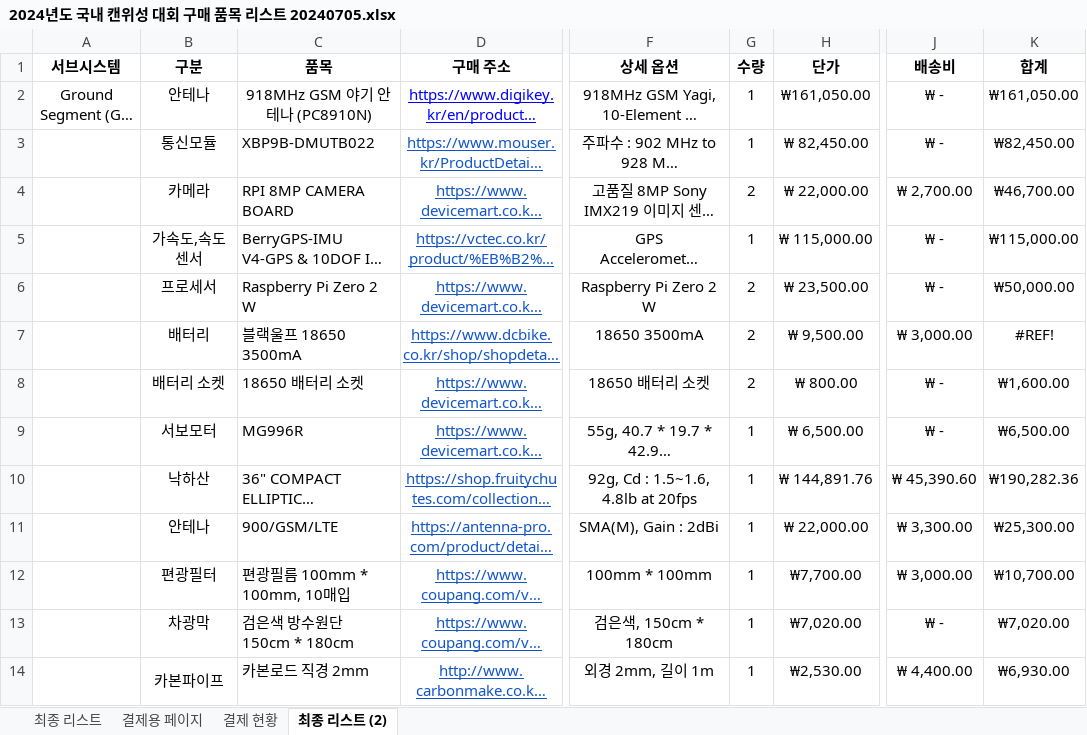
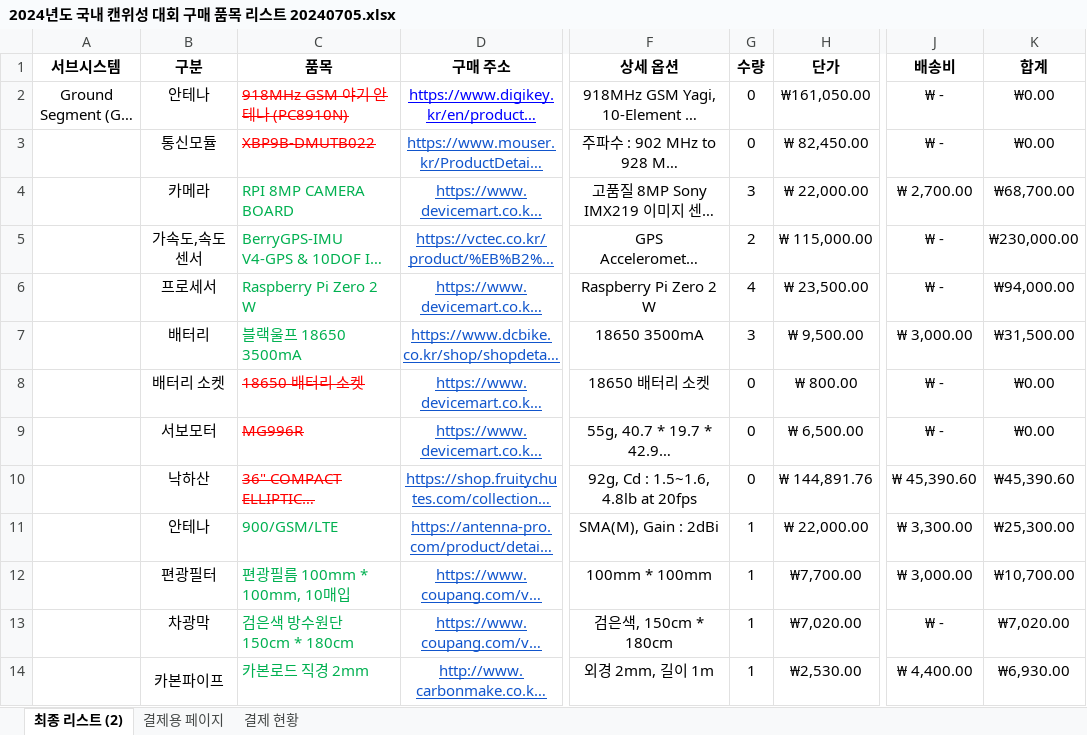
Before and after one commit to junseopkim-dev/HanaDulSAT, an Excel workbook: 김준섭/2024년도 국내 캔위성 대회 구매 품목 리스트 20240705.xlsx, sheet 최종 리스트 (2), drawn as a sheet; only a part is shown, gaps mark what is left out; long unchanged cells end in …; values as stored, in another font and other column widths than the file's, no borders; the diff covers the shown part only; the diff names each change by its address in the sheet, - before the commit and + after, or states it on an @@ line.

```diff
--- a/김준섭/2024년도 국내 캔위성 대회 구매 품목 리스트 20240705.xlsx (sheet 최종 리스트 (2))
+++ b/김준섭/2024년도 국내 캔위성 대회 구매 품목 리스트 20240705.xlsx (sheet 최종 리스트 (2))
-sheet tab: 최종 리스트
@@ sheet tab order changed: 최종 리스트 (2) | 결제용 페이지 | 결제 현황 @@
@@ C2:C3 strikethrough: off → on, text colour: black → #FF0000 @@
-C2 alignment: center
+C2 alignment: left
-G2:G3 (수량): 1
+G2:G3 (수량): 0
-K2 (합계): ₩161,050.00
+K2 (합계): ₩0.00
-K3 (합계): ₩82,450.00
+K3 (합계): ₩0.00
-C4:C7 text colour: black
+C4:C7 text colour: #00B050
-G4 (수량): 2
+G4 (수량): 3
-K4 (합계): ₩46,700.00
+K4 (합계): ₩68,700.00
-G5 (수량): 1
+G5 (수량): 2
-K5 (합계): ₩115,000.00
+K5 (합계): ₩230,000.00
-G6 (수량): 2
+G6 (수량): 4
-K6 (합계): ₩50,000.00
+K6 (합계): ₩94,000.00
-G7 (수량): 2
+G7 (수량): 3
-K7 (합계): #REF!
+K7 (합계): ₩31,500.00
@@ C8:C10 strikethrough: off → on, text colour: black → #FF0000 @@
-G8 (수량): 2
+G8 (수량): 0
-K8 (합계): ₩1,600.00
+K8 (합계): ₩0.00
-G9:G10 (수량): 1
+G9:G10 (수량): 0
-K9 (합계): ₩6,500.00
+K9 (합계): ₩0.00
-K10 (합계): ₩190,282.36
+K10 (합계): ₩45,390.60
-C11:C14 text colour: black
+C11:C14 text colour: #00B050
```
Also changed, not shown: 17 edited cells and cell formats elsewhere in this sheet, sheet 결제용 페이지.
